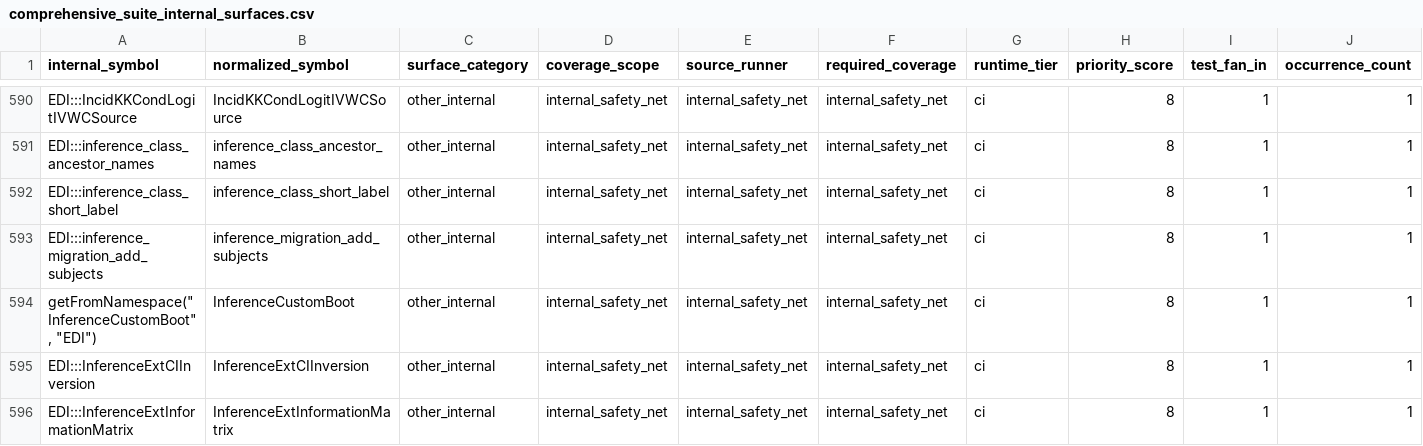
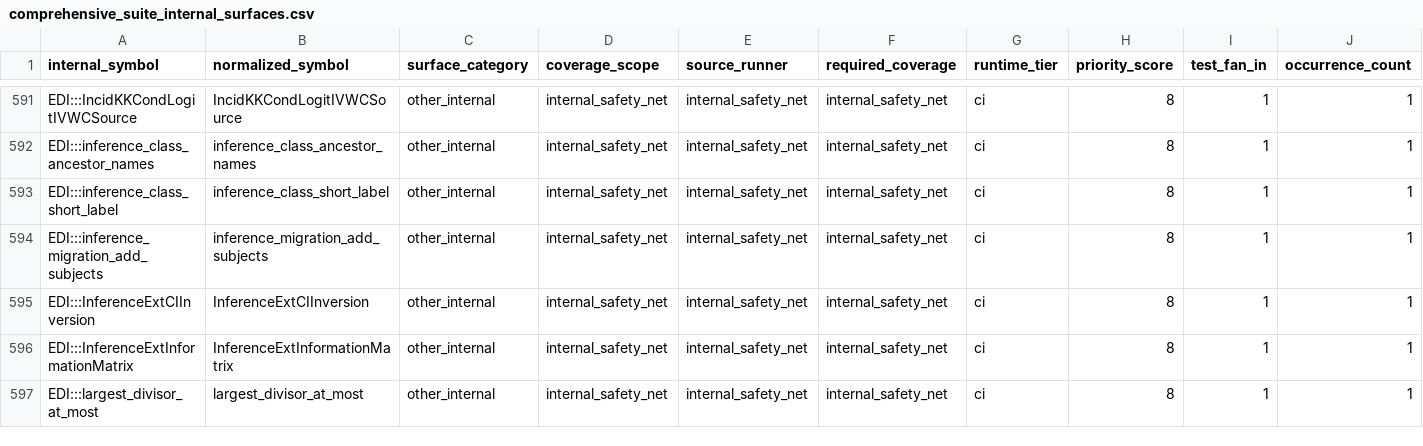
Before and after one commit to kapelner/EDI, a CSV file: R/package_tests/comprehensive_suite_internal_surfaces.csv, drawn as a sheet; only a part is shown, gaps mark what is left out; the shorter side is filled out with more unchanged rows; removed rows and columns are numbered as before the commit, all else as after; rows hold the shown columns only; the diff covers the shown part only; the diff names each change by its address in the sheet, - before the commit and + after, or states it on an @@ line.

```diff
--- a/R/package_tests/comprehensive_suite_internal_surfaces.csv
+++ b/R/package_tests/comprehensive_suite_internal_surfaces.csv
-row 594: getFromNamespace("InferenceCustomBoot", "EDI") | InferenceCustomBoot | other_internal | internal_safety_net | internal_safety_net | internal_safety_net | ci | 8 | 1 | 1
```
Also changed, not shown: 3 added rows and 2 removed rows elsewhere in this file, 2 other files.
